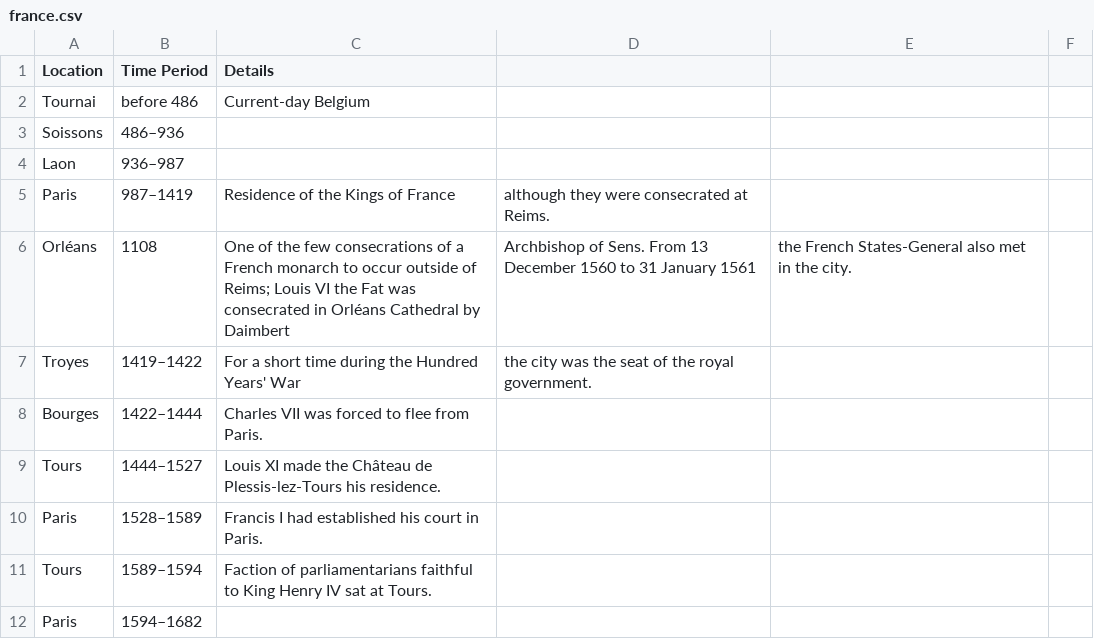
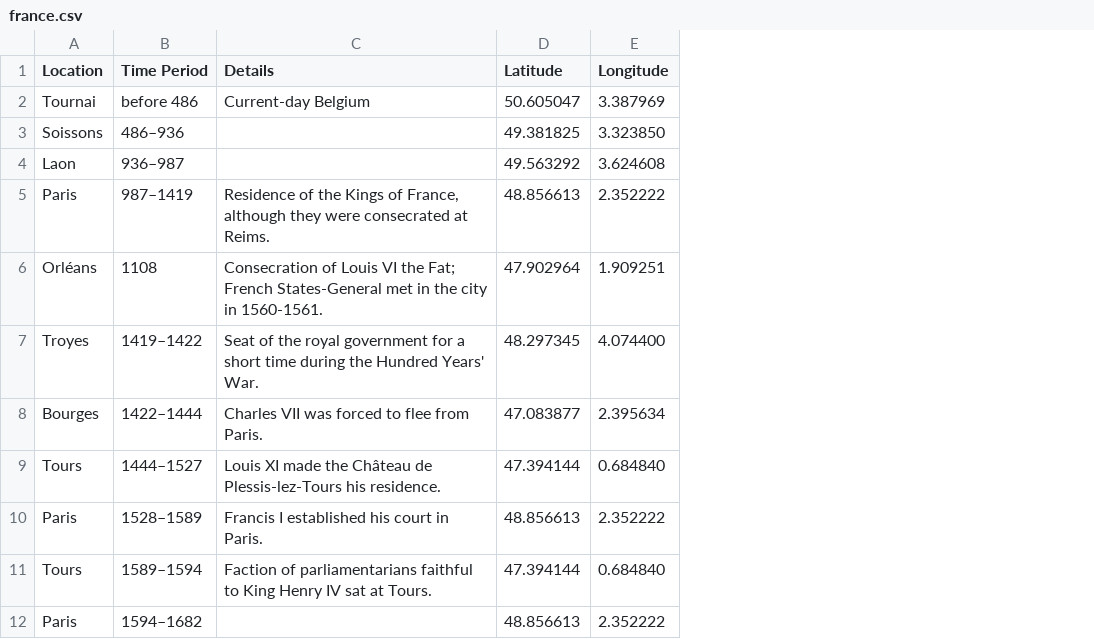
Before and after one commit to MehdiLazaar/Projet_Blog_Symfony, a CSV file: france.csv, drawn as a sheet; only a part is shown; removed rows and columns are numbered as before the commit, all else as after; the diff covers the shown part only; the diff names each change by its address in the sheet, - before the commit and + after, or states it on an @@ line.

Commit message:
ADD Map for french cities BUG

```diff
--- a/france.csv
+++ b/france.csv
-column D, rows 5-7: although they were consecrated at Reims. | Archbishop of Sens. From 13 December 1560 to 31 January 1561 | the city was the seat of the royal government.
-column E, row 6: the French States-General also met in the city.
-column F, empty
+column D (Latitude), rows 2-12: 50.605047 | 49.381825 | 49.563292 | 48.856613 | 47.902964 | 48.297345 | 47.083877 | 47.394144 | 48.856613 | 47.394144 | 48.856613
+column E (Longitude), rows 2-12: 3.387969 | 3.323850 | 3.624608 | 2.352222 | 1.909251 | 4.074400 | 2.395634 | 0.684840 | 2.352222 | 0.684840 | 2.352222
-C5 (Details): …Kings of France
+C5 (Details): …Kings of France, although they were consecrated at Reims.
-C6 (Details): One of the few consecrations of a French monarch to occur outside of Reims; Louis VI the Fat was consecrated in Orléans Cathedral by Daimbert
+C6 (Details): Consecration of Louis VI the Fat; French States-General met in the city in 1560-1561.
-C7 (Details): For a short time during the Hundred Years' War
+C7 (Details): Seat of the royal government for a short time during the Hundred Years' War.
-C10 (Details): Francis I had established his court in Paris.
+C10 (Details): Francis I established his court in Paris.
```
Also changed, not shown: 12 edited cells elsewhere in this file, 10 other files.
